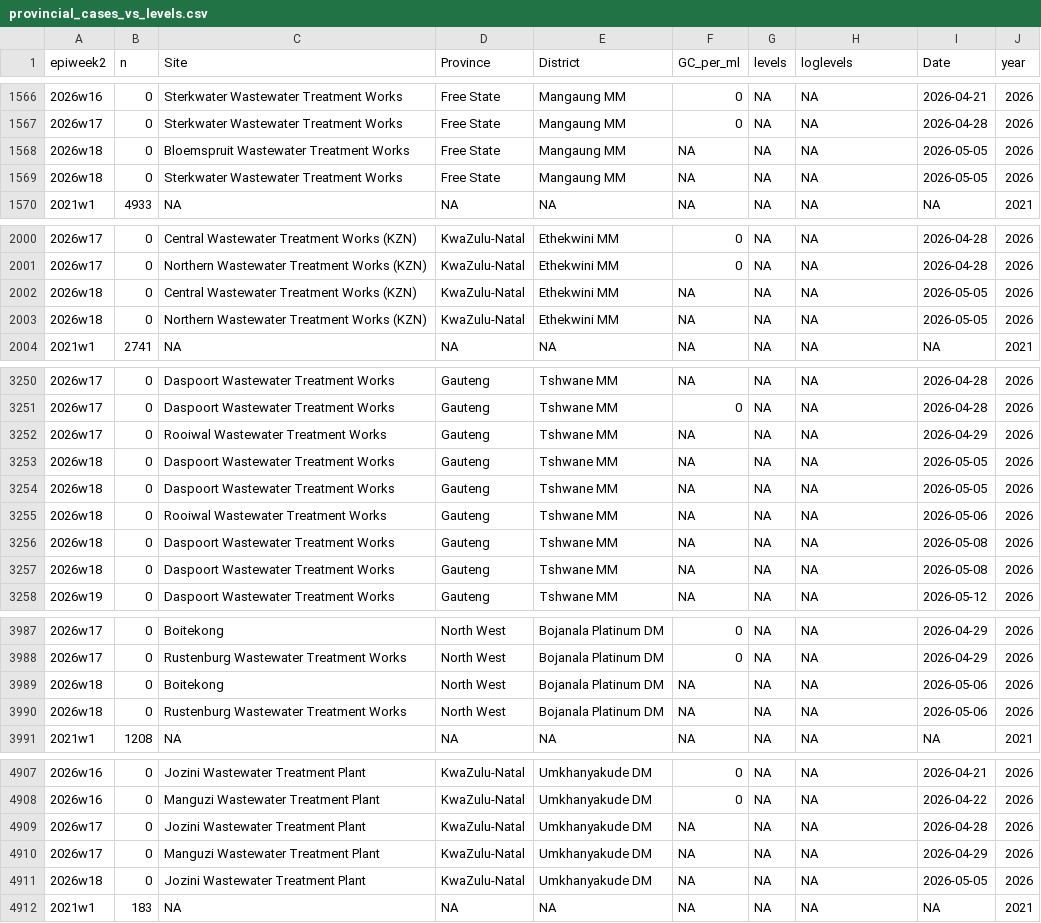
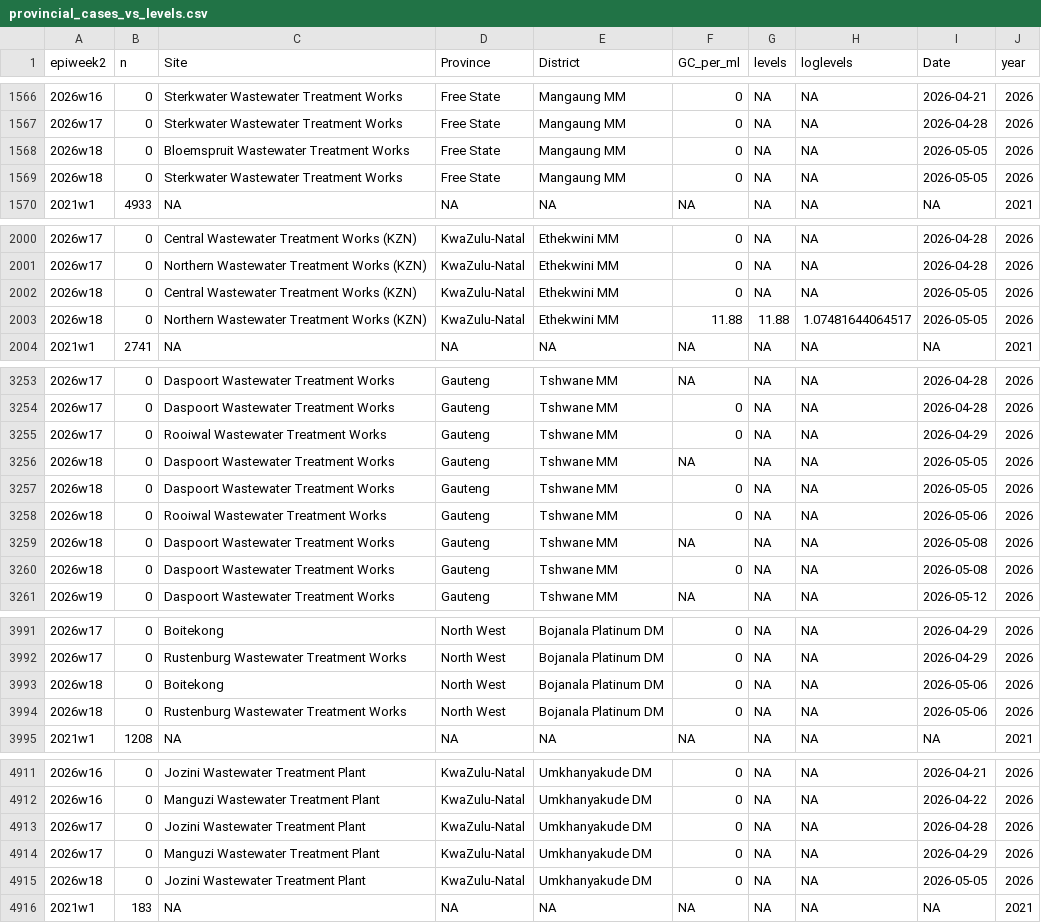
Before and after one commit to NICD-Wastewater-Genomics/NICD-Dash-Data, a CSV file: provincial_cases_vs_levels.csv, drawn as a sheet; only a part is shown, gaps mark what is left out; the diff covers the shown part only.

```diff
--- a/provincial_cases_vs_levels.csv
+++ b/provincial_cases_vs_levels.csv
@@ -1567,4 +1567,4 @@
 "2026w17",0,"Sterkwater Wastewater Treatment Works","Free State","Mangaung MM",0,NA,NA,2026-04-28,2026
-"2026w18",0,"Bloemspruit Wastewater Treatment Works","Free State","Mangaung MM",NA,NA,NA,2026-05-05,2026
-"2026w18",0,"Sterkwater Wastewater Treatment Works","Free State","Mangaung MM",NA,NA,NA,2026-05-05,2026
+"2026w18",0,"Bloemspruit Wastewater Treatment Works","Free State","Mangaung MM",0,NA,NA,2026-05-05,2026
+"2026w18",0,"Sterkwater Wastewater Treatment Works","Free State","Mangaung MM",0,NA,NA,2026-05-05,2026
 "2021w1",4933,NA,NA,NA,NA,NA,NA,NA,2021
@@ -2001,4 +2001,4 @@
 "2026w17",0,"Northern Wastewater Treatment Works (KZN)","KwaZulu-Natal","Ethekwini MM",0,NA,NA,2026-04-28,2026
-"2026w18",0,"Central Wastewater Treatment Works (KZN)","KwaZulu-Natal","Ethekwini MM",NA,NA,NA,2026-05-05,2026
-"2026w18",0,"Northern Wastewater Treatment Works (KZN)","KwaZulu-Natal","Ethekwini MM",NA,NA,NA,2026-05-05,2026
+"2026w18",0,"Central Wastewater Treatment Works (KZN)","KwaZulu-Natal","Ethekwini MM",0,NA,NA,2026-05-05,2026
+"2026w18",0,"Northern Wastewater Treatment Works (KZN)","KwaZulu-Natal","Ethekwini MM",11.88,11.88,1.07481644064517,2026-05-05,2026
 "2021w1",2741,NA,NA,NA,NA,NA,NA,NA,2021
@@ -3251,8 +3254,8 @@
 "2026w17",0,"Daspoort Wastewater Treatment Works","Gauteng","Tshwane MM",0,NA,NA,2026-04-28,2026
-"2026w17",0,"Rooiwal Wastewater Treatment Works","Gauteng","Tshwane MM",NA,NA,NA,2026-04-29,2026
+"2026w17",0,"Rooiwal Wastewater Treatment Works","Gauteng","Tshwane MM",0,NA,NA,2026-04-29,2026
 "2026w18",0,"Daspoort Wastewater Treatment Works","Gauteng","Tshwane MM",NA,NA,NA,2026-05-05,2026
-"2026w18",0,"Daspoort Wastewater Treatment Works","Gauteng","Tshwane MM",NA,NA,NA,2026-05-05,2026
-"2026w18",0,"Rooiwal Wastewater Treatment Works","Gauteng","Tshwane MM",NA,NA,NA,2026-05-06,2026
+"2026w18",0,"Daspoort Wastewater Treatment Works","Gauteng","Tshwane MM",0,NA,NA,2026-05-05,2026
+"2026w18",0,"Rooiwal Wastewater Treatment Works","Gauteng","Tshwane MM",0,NA,NA,2026-05-06,2026
 "2026w18",0,"Daspoort Wastewater Treatment Works","Gauteng","Tshwane MM",NA,NA,NA,2026-05-08,2026
-"2026w18",0,"Daspoort Wastewater Treatment Works","Gauteng","Tshwane MM",NA,NA,NA,2026-05-08,2026
+"2026w18",0,"Daspoort Wastewater Treatment Works","Gauteng","Tshwane MM",0,NA,NA,2026-05-08,2026
 "2026w19",0,"Daspoort Wastewater Treatment Works","Gauteng","Tshwane MM",NA,NA,NA,2026-05-12,2026
@@ -3988,4 +3992,4 @@
 "2026w17",0,"Rustenburg Wastewater Treatment Works","North West","Bojanala Platinum DM",0,NA,NA,2026-04-29,2026
-"2026w18",0,"Boitekong","North West","Bojanala Platinum DM",NA,NA,NA,2026-05-06,2026
-"2026w18",0,"Rustenburg Wastewater Treatment Works","North West","Bojanala Platinum DM",NA,NA,NA,2026-05-06,2026
+"2026w18",0,"Boitekong","North West","Bojanala Platinum DM",0,NA,NA,2026-05-06,2026
+"2026w18",0,"Rustenburg Wastewater Treatment Works","North West","Bojanala Platinum DM",0,NA,NA,2026-05-06,2026
 "2021w1",1208,NA,NA,NA,NA,NA,NA,NA,2021
@@ -4908,5 +4912,5 @@
 "2026w16",0,"Manguzi Wastewater Treatment Plant","KwaZulu-Natal","Umkhanyakude DM",0,NA,NA,2026-04-22,2026
-"2026w17",0,"Jozini Wastewater Treatment Plant","KwaZulu-Natal","Umkhanyakude DM",NA,NA,NA,2026-04-28,2026
-"2026w17",0,"Manguzi Wastewater Treatment Plant","KwaZulu-Natal","Umkhanyakude DM",NA,NA,NA,2026-04-29,2026
-"2026w18",0,"Jozini Wastewater Treatment Plant","KwaZulu-Natal","Umkhanyakude DM",NA,NA,NA,2026-05-05,2026
+"2026w17",0,"Jozini Wastewater Treatment Plant","KwaZulu-Natal","Umkhanyakude DM",0,NA,NA,2026-04-28,2026
+"2026w17",0,"Manguzi Wastewater Treatment Plant","KwaZulu-Natal","Umkhanyakude DM",0,NA,NA,2026-04-29,2026
+"2026w18",0,"Jozini Wastewater Treatment Plant","KwaZulu-Natal","Umkhanyakude DM",0,NA,NA,2026-05-05,2026
 "2021w1",183,NA,NA,NA,NA,NA,NA,NA,2021
```
Also changed, not shown: 4 added rows and 21 edited cells elsewhere in this file, rsa_cases_vs_levels.csv.
